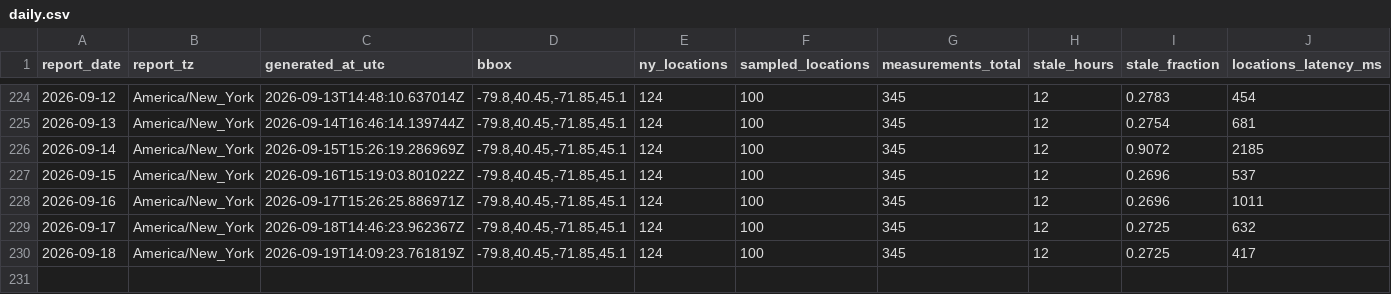
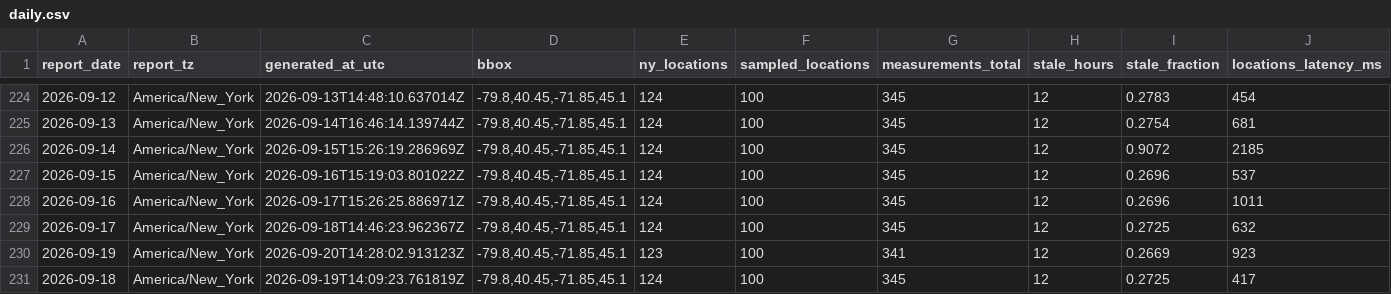
Before and after one commit to christopherbolduc/nys-air-quality, a CSV file: data/daily.csv, drawn as a sheet; only a part is shown, gaps mark what is left out; rows hold the shown columns only; the diff names each change by its address in the sheet, - before the commit and + after, or states it on an @@ line.

```diff
--- a/data/daily.csv
+++ b/data/daily.csv
+row 230: 2026-09-19 | America/New_York | 2026-09-20T14:28:02.913123Z | -79.8,40.45,-71.85,45.1 | 123 | 100 | 341 | 12 | 0.2669 | 923
```
Also changed, not shown: 6 other files.
